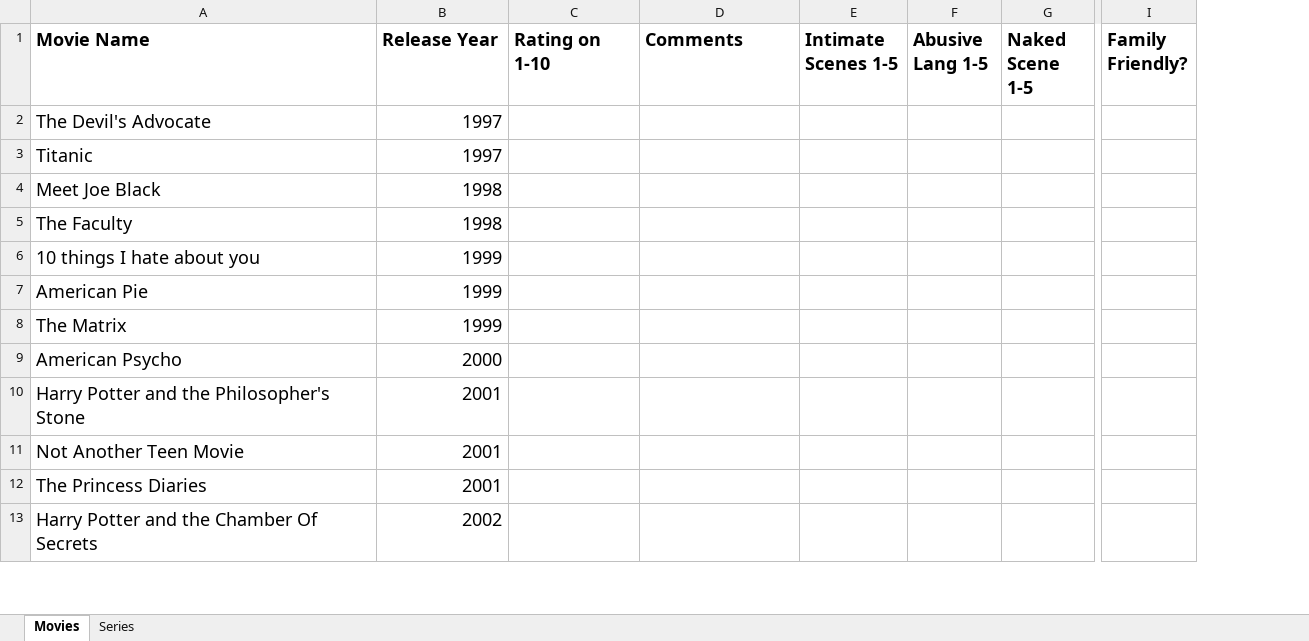
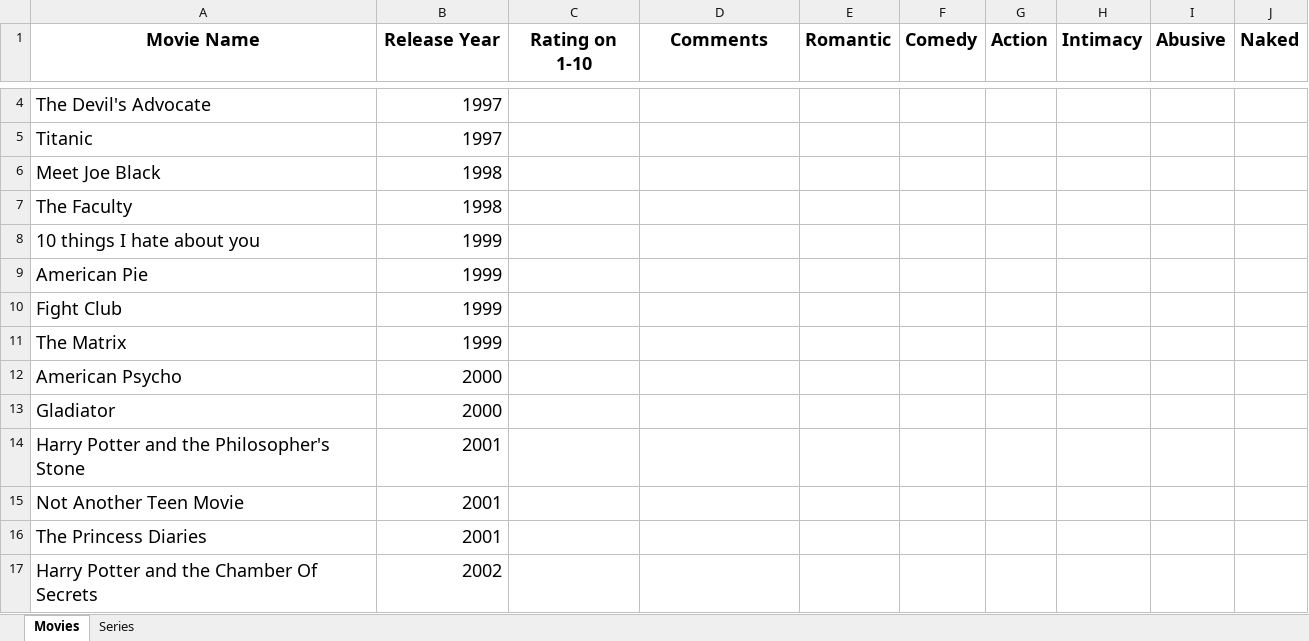
Before and after one commit to viditkulsh/Note-e-Movie, an Excel workbook: Watched.xlsx, sheet Movies, drawn as a sheet; only a part is shown, gaps mark what is left out; values as stored, in another font and other column widths than the file's, no borders; conditional formats not drawn; removed rows and columns are numbered as before the commit, all else as after; rows hold the shown columns only; the diff covers the shown part only; the diff names each change by its address in the sheet, - before the commit and + after, or states it on an @@ line.

```diff
--- a/Watched.xlsx (sheet Movies)
+++ b/Watched.xlsx (sheet Movies)
-column E (Intimate Scenes 1-5), empty
-column F (Abusive Lang 1-5), empty
-column G (Naked Scene 1-5), empty
-column I (Family Friendly?), empty
+column E (Romantic), empty
+column F (Comedy), empty
+column G (Action), empty
+column H (Intimacy), empty
+column I (Abusive), empty
+column J (Naked), empty
-A1:D1 alignment: left
+A1:D1 alignment: center
+row 10: Fight Club | 1999
+row 13: Gladiator | 2000
```
Also changed, not shown: 163 added rows, 3 removed rows, 1 removed column and 1 edited cell elsewhere in this sheet, sheet Series, 11 other files.
